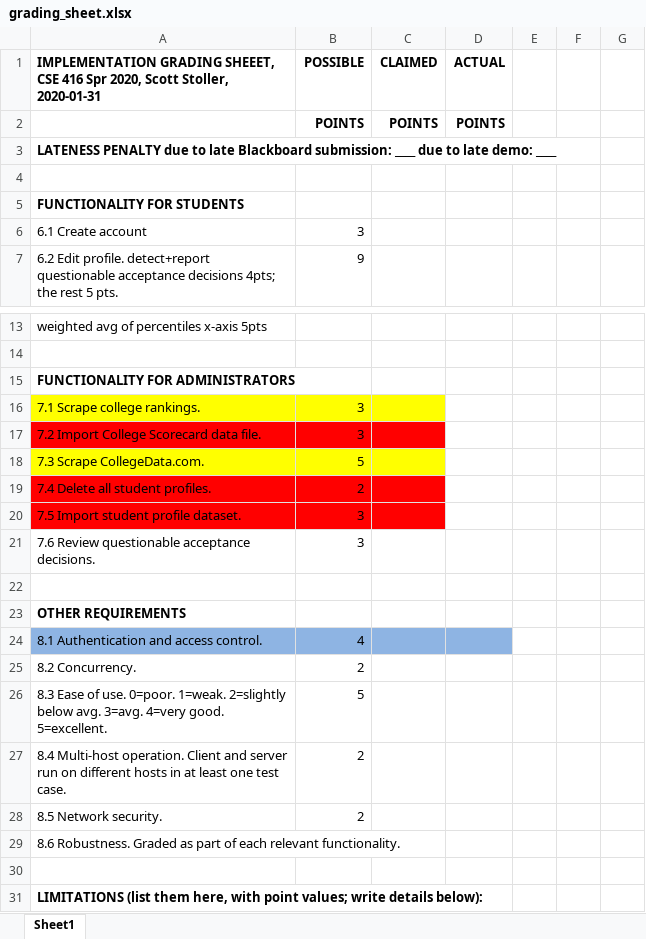
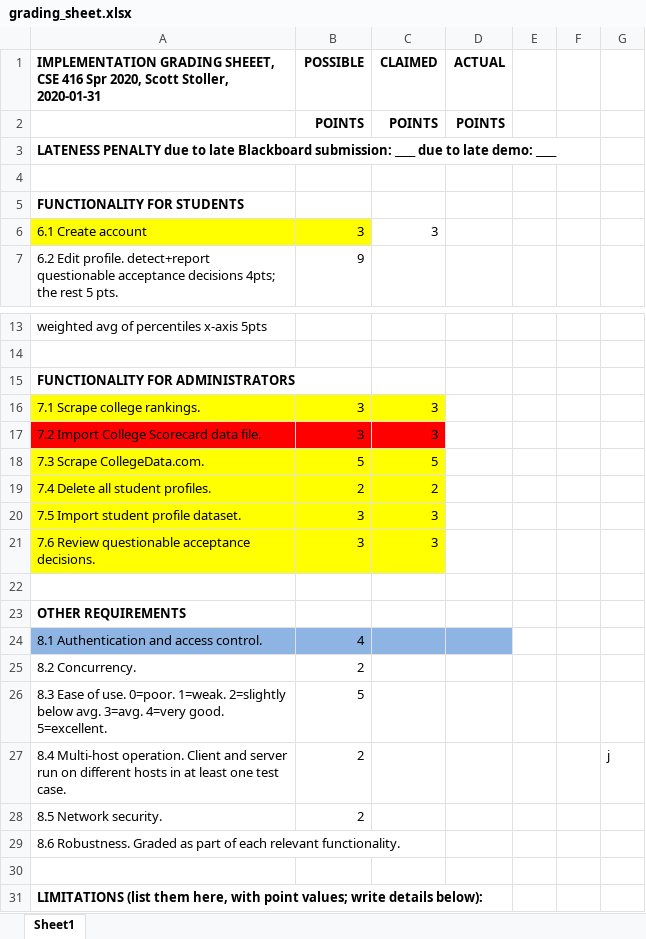
Before and after one commit to Omarfos/CSE416, an Excel workbook: requirements/grading_sheet.xlsx, sheet Sheet1, drawn as a sheet; only a part is shown, gaps mark what is left out; values as stored, in another font and other column widths than the file's, no borders; the diff names each change by its address in the sheet, - before the commit and + after, or states it on an @@ line.

```diff
--- a/requirements/grading_sheet.xlsx (sheet Sheet1)
+++ b/requirements/grading_sheet.xlsx (sheet Sheet1)
-A6:B6 fill: none
+A6:B6 fill: #FFFF00
-C6 (CLAIMED): (empty)
+C6 (CLAIMED): 3
-C16:C17 (CLAIMED): (empty)
+C16:C17 (CLAIMED): 3
-C18 (CLAIMED): (empty)
+C18 (CLAIMED): 5
-A19:C20 fill: #FF0000
+A19:C20 fill: #FFFF00
-C19 (CLAIMED): (empty)
+C19 (CLAIMED): 2
-C20:C21 (CLAIMED): (empty)
+C20:C21 (CLAIMED): 3
-A21:C21 fill: none
+A21:C21 fill: #FFFF00
-G27: (empty)
+G27: j
```
Also changed, not shown: 9 other files.
